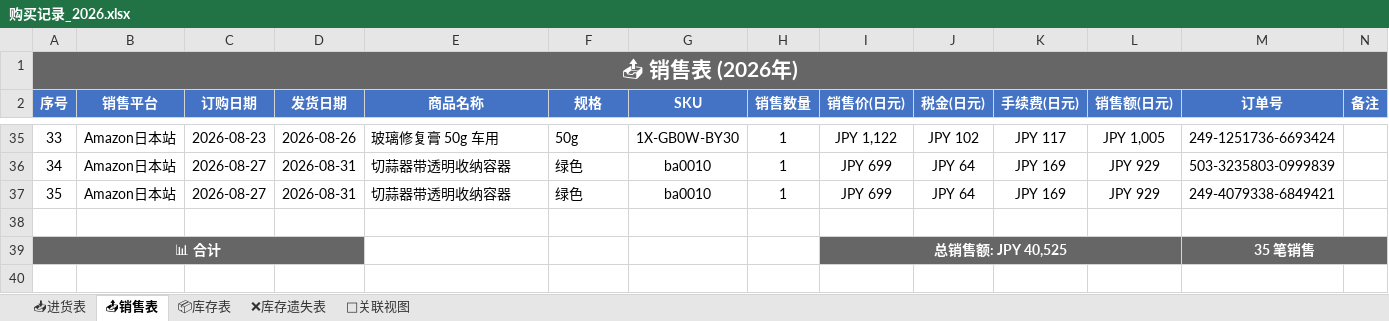
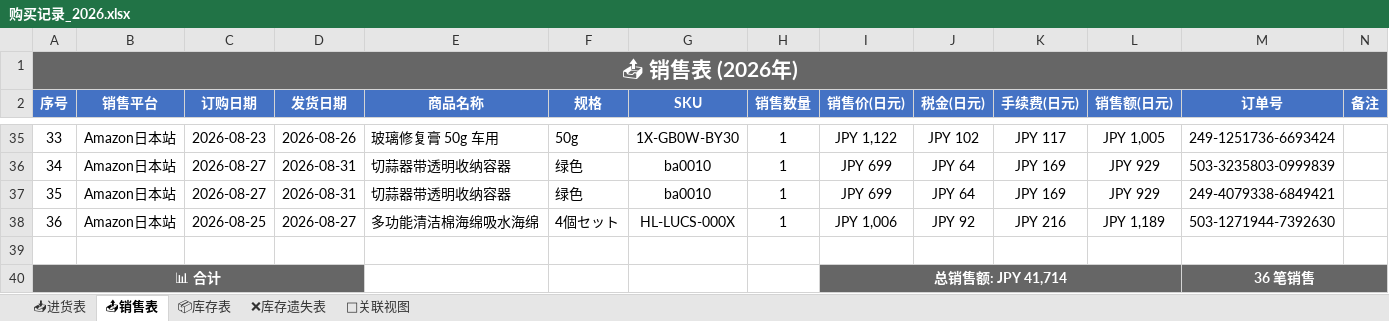
Before and after one commit to xiaoba1/amazon_record, an Excel workbook: 购买记录/归档表格/购买记录_2026.xlsx, sheet 📤销售表, drawn as a sheet; only a part is shown, gaps mark what is left out; values as stored, in another font and other column widths than the file's, no borders; removed rows and columns are numbered as before the commit, all else as after; the diff names each change by its address in the sheet, - before the commit and + after, or states it on an @@ line.

```diff
--- a/购买记录/归档表格/购买记录_2026.xlsx (sheet 📤销售表)
+++ b/购买记录/归档表格/购买记录_2026.xlsx (sheet 📤销售表)
+row 38: 36 | Amazon日本站 | 2026-08-25 | 2026-08-27 | 多功能清洁棉海绵吸水海绵 | 4個セット | HL-LUCS-000X | 1 | JPY 1,006 | JPY 92 | JPY 216 | JPY 1,189 | 503-1271944-7392630
-row 39: 📊 合计 |  |  |  |  |  |  |  | 总销售额: JPY 40,525 |  |  |  | 35 笔销售
+row 40: 📊 合计 |  |  |  |  |  |  |  | 总销售额: JPY 41,714 |  |  |  | 36 笔销售
```
Also changed, not shown: sheet 📥进货表, sheet 🔗关联视图, sheet 📦库存表, 1 other file.
